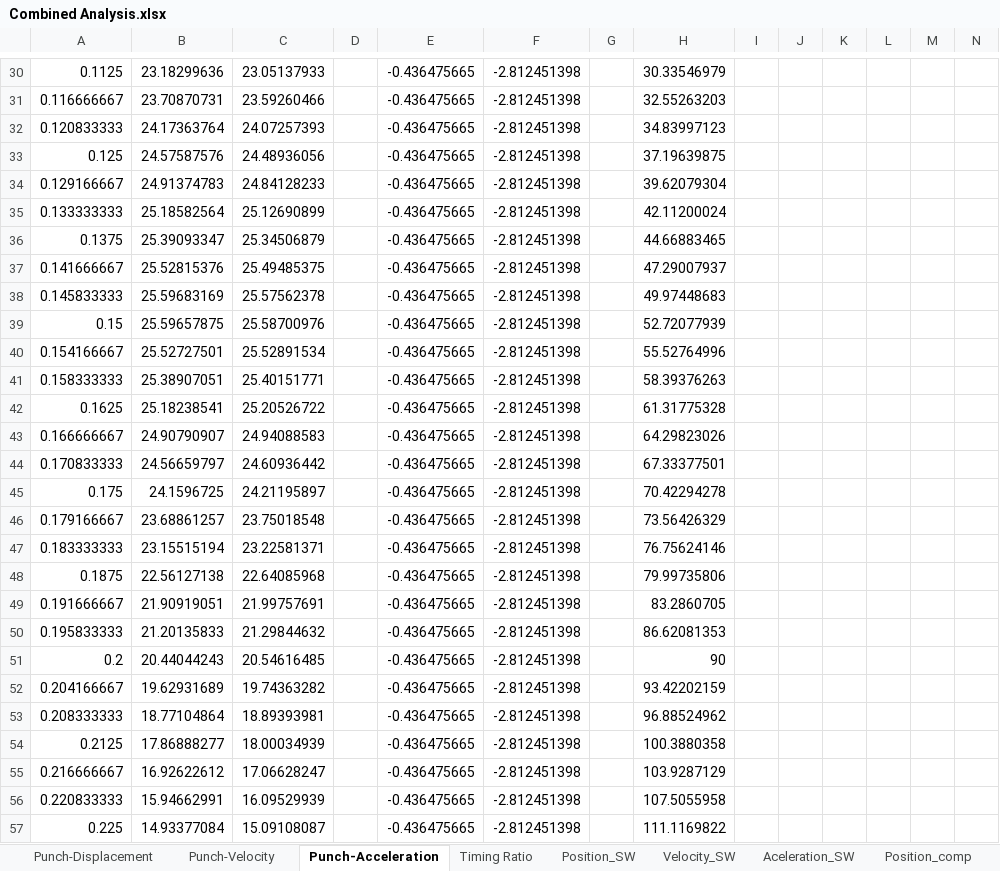
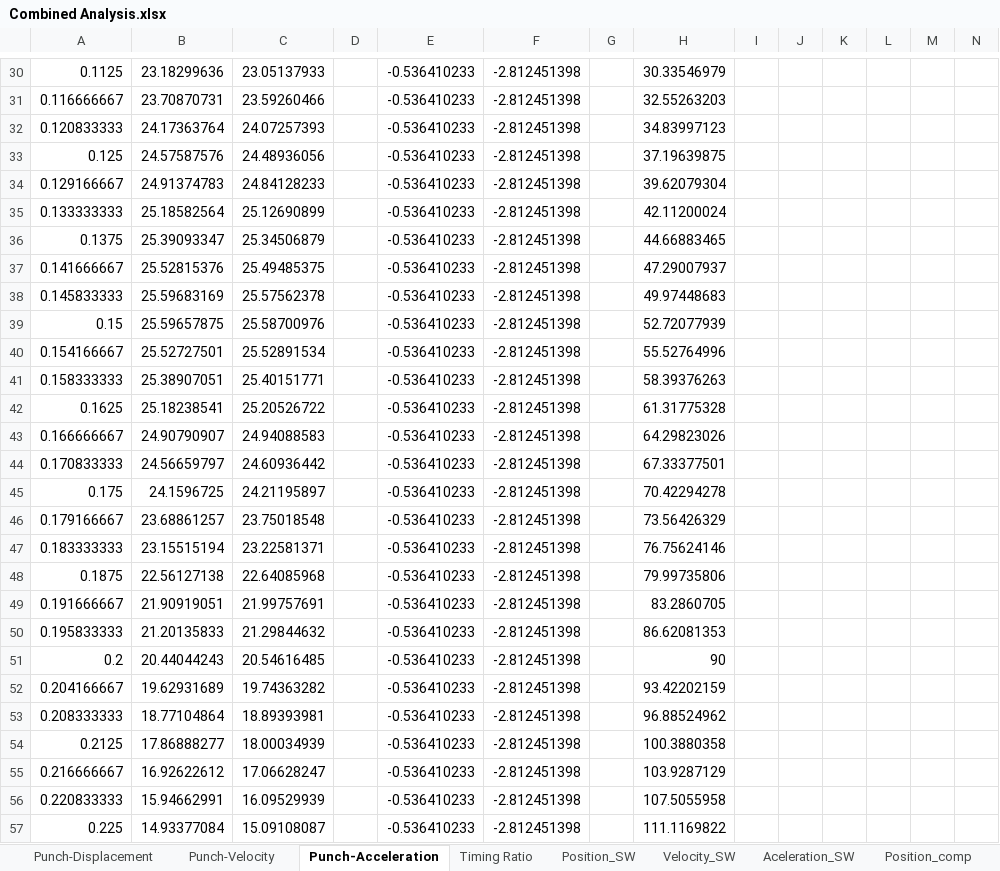
Before and after one commit to AzharRasiwala/MSE3381Project, an Excel workbook: Hand_In/Combined Analysis.xlsx, sheet Punch-Acceleration, drawn as a sheet; only a part is shown, gaps mark what is left out; values as stored, in another font and other column widths than the file's, no borders; charts and pictures not drawn; the diff covers the shown part only; the diff names each change by its address in the sheet, - before the commit and + after, or states it on an @@ line.

```diff
--- a/Hand_In/Combined Analysis.xlsx (sheet Punch-Acceleration)
+++ b/Hand_In/Combined Analysis.xlsx (sheet Punch-Acceleration)
-E30:E57: -0.436475665
+E30:E57: -0.536410233
```
Also changed, not shown: 1174 edited cells elsewhere in this sheet, charts or pictures.
